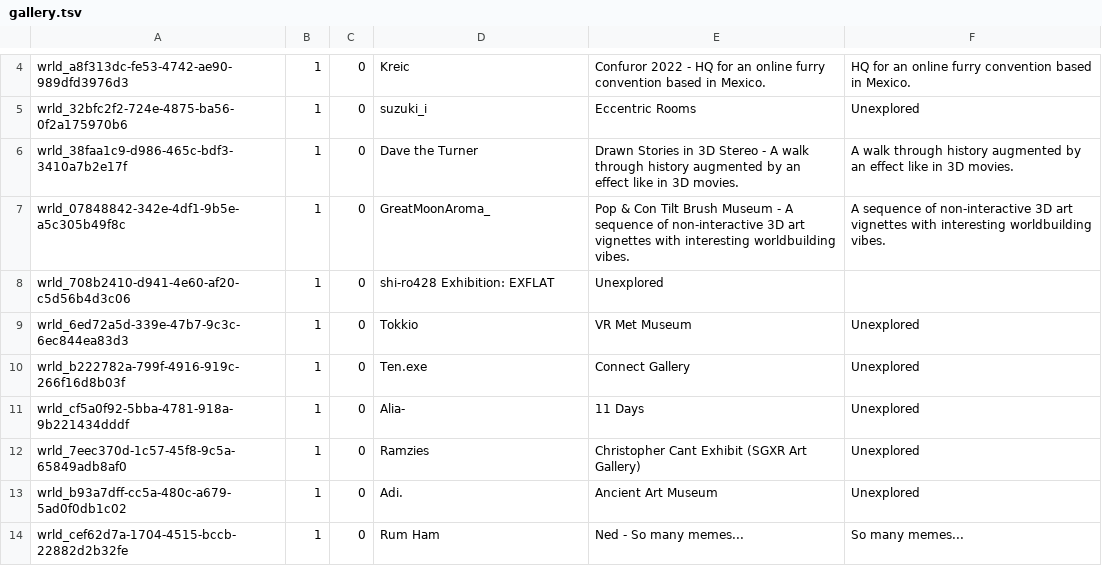
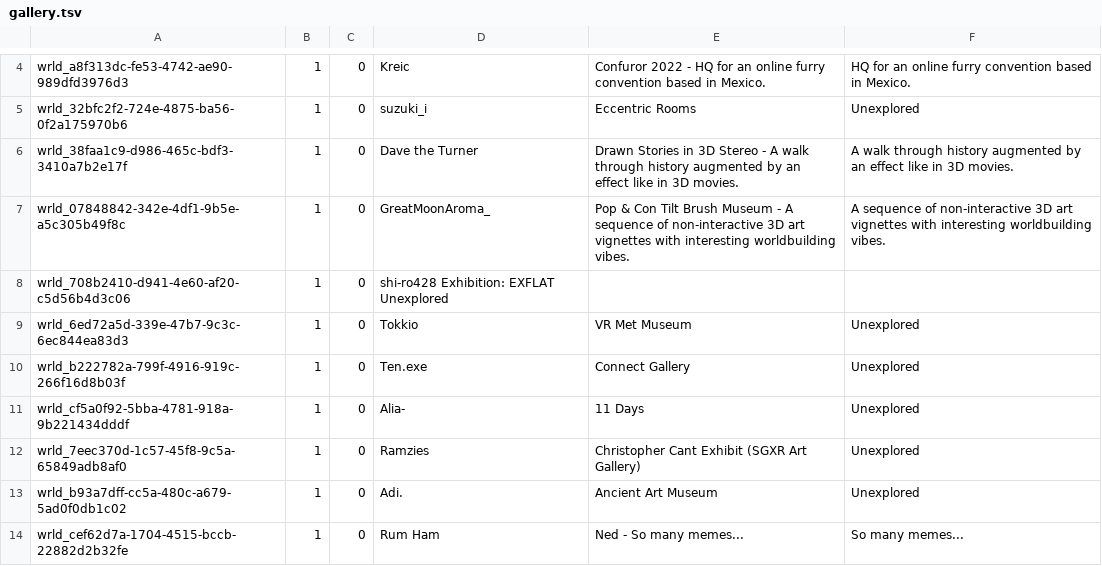
Before and after one commit to Twila27/twila27.github.io, a TSV file: vr/portals/tour/hobby/gallery.tsv, drawn as a sheet; only a part is shown, gaps mark what is left out.

Commit message:
Update gallery.tsv

```diff
--- a/vr/portals/tour/hobby/gallery.tsv
+++ b/vr/portals/tour/hobby/gallery.tsv
@@ -7,3 +7,3 @@ wrld_38faa1c9-d986-465c-bdf3-3410a7b2e17f	1	0	Dave the Turner	Drawn Stories in 3
 wrld_07848842-342e-4df1-9b5e-a5c305b49f8c	1	0	GreatMoonAroma_	Pop & Con Tilt Brush Museum - A sequence of non-interactive 3D art vignettes with interesting worldbuilding vibes.	A sequence of non-interactive 3D art vignettes with interesting worldbuilding vibes.
-wrld_708b2410-d941-4e60-af20-c5d56b4d3c06	1	0	shi-ro428  Exhibition: EXFLAT	Unexplored
+wrld_708b2410-d941-4e60-af20-c5d56b4d3c06	1	0	shi-ro428  Exhibition: EXFLAT  Unexplored
 wrld_6ed72a5d-339e-47b7-9c3c-6ec844ea83d3	1	0	Tokkio	VR Met Museum	Unexplored
```
